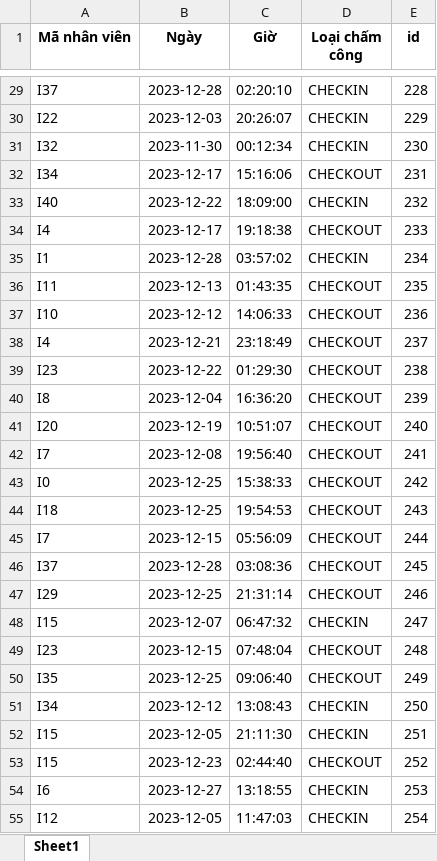
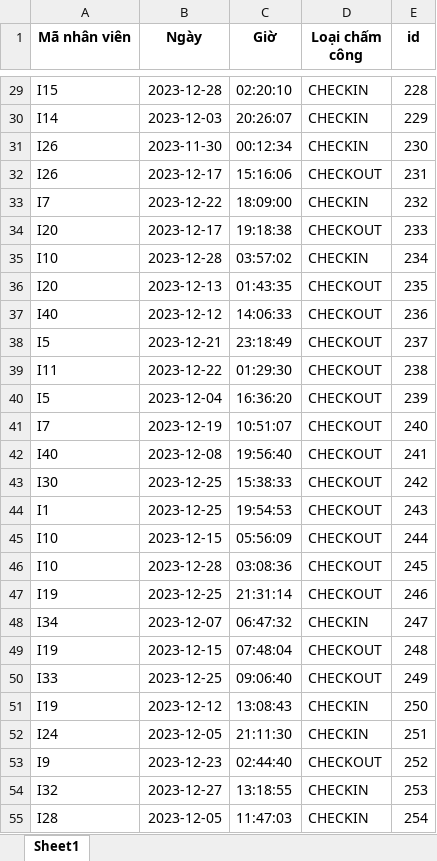
Before and after one commit to AnhDucVu-Hust/TKXDPM, an Excel workbook: BTL_TKXDPM/chamcong_add.xlsx, sheet Sheet1, drawn as a sheet; only a part is shown, gaps mark what is left out; values as stored, in another font and other column widths than the file's, no borders; the diff covers the shown part only; the diff names each change by its address in the sheet, - before the commit and + after, or states it on an @@ line.

```diff
--- a/BTL_TKXDPM/chamcong_add.xlsx (sheet Sheet1)
+++ b/BTL_TKXDPM/chamcong_add.xlsx (sheet Sheet1)
-A29 (Mã nhân viên): I37
+A29 (Mã nhân viên): I15
-A30 (Mã nhân viên): I22
+A30 (Mã nhân viên): I14
-A31 (Mã nhân viên): I32
+A31 (Mã nhân viên): I26
-A32 (Mã nhân viên): I34
+A32 (Mã nhân viên): I26
-A33 (Mã nhân viên): I40
+A33 (Mã nhân viên): I7
-A34 (Mã nhân viên): I4
+A34 (Mã nhân viên): I20
-A35 (Mã nhân viên): I1
+A35 (Mã nhân viên): I10
-A36 (Mã nhân viên): I11
+A36 (Mã nhân viên): I20
-A37 (Mã nhân viên): I10
+A37 (Mã nhân viên): I40
-A38 (Mã nhân viên): I4
+A38 (Mã nhân viên): I5
-A39 (Mã nhân viên): I23
+A39 (Mã nhân viên): I11
-A40 (Mã nhân viên): I8
+A40 (Mã nhân viên): I5
-A41 (Mã nhân viên): I20
+A41 (Mã nhân viên): I7
-A42 (Mã nhân viên): I7
+A42 (Mã nhân viên): I40
-A43 (Mã nhân viên): I0
+A43 (Mã nhân viên): I30
-A44 (Mã nhân viên): I18
+A44 (Mã nhân viên): I1
-A45 (Mã nhân viên): I7
+A45 (Mã nhân viên): I10
-A46 (Mã nhân viên): I37
+A46 (Mã nhân viên): I10
-A47 (Mã nhân viên): I29
+A47 (Mã nhân viên): I19
-A48 (Mã nhân viên): I15
+A48 (Mã nhân viên): I34
-A49 (Mã nhân viên): I23
+A49 (Mã nhân viên): I19
-A50 (Mã nhân viên): I35
+A50 (Mã nhân viên): I33
-A51 (Mã nhân viên): I34
+A51 (Mã nhân viên): I19
-A52 (Mã nhân viên): I15
+A52 (Mã nhân viên): I24
-A53 (Mã nhân viên): I15
+A53 (Mã nhân viên): I9
-A54 (Mã nhân viên): I6
+A54 (Mã nhân viên): I32
-A55 (Mã nhân viên): I12
+A55 (Mã nhân viên): I28
```
Also changed, not shown: 70 edited cells elsewhere in this sheet, formulas that keep their value, 5 other files.
